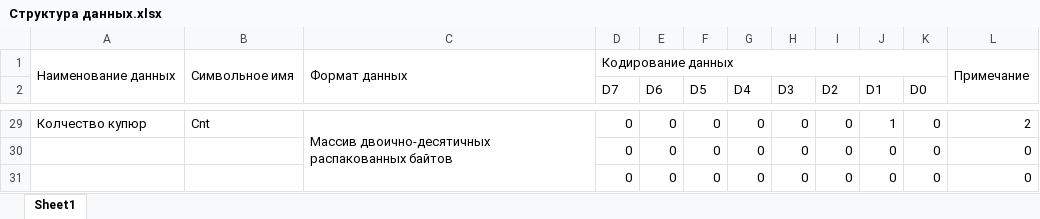
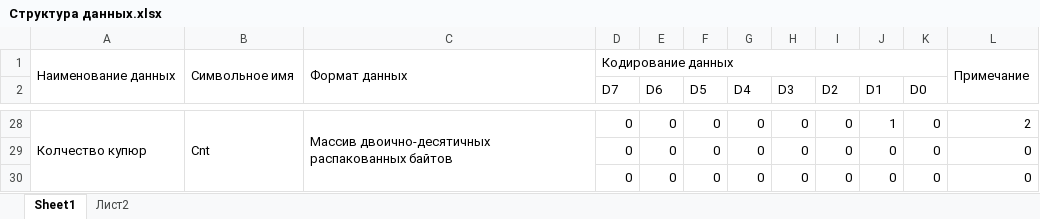
Before and after one commit to Nynoko228/KursachMPS, an Excel workbook: Структура данных.xlsx, sheet Sheet1, drawn as a sheet; only a part is shown, gaps mark what is left out; values as stored, in another font and other column widths than the file's, no cell formats; addresses are those after the commit; the diff covers the shown part only; the diff names each change by its address in the sheet, - before the commit and + after, or states it on an @@ line.

```diff
--- a/Структура данных.xlsx (sheet Sheet1)
+++ b/Структура данных.xlsx (sheet Sheet1)
+sheet tab: Лист2
+A28:A30 merged
+B28:B30 merged
```
Also changed, not shown: 1 removed row and merged cells elsewhere in this sheet, cell formats, 2 other files.
